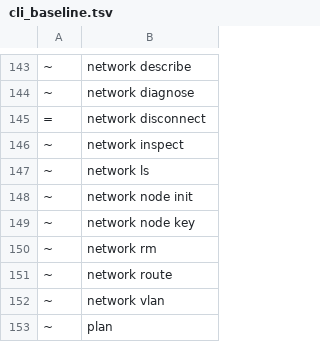
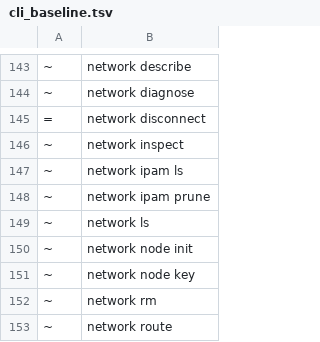
Before and after one commit to ngolacloud/delonix, a TSV file: scripts/cli_baseline.tsv, drawn as a sheet; only a part is shown, gaps mark what is left out; the shorter side is filled out with more unchanged rows.

Commit message:
carga(network ipam): ls/prune — o ceifador do registo de leases, com a vivacidade de pods (#308)
* carga(network ipam): ls/prune — o ceifador do registo de leases, com a vivacidade de pods

Medido: 391 leases e 47 com container vivo (88% órfãos), sem ceifador nenhum —
o reap_orphan_refs remove o marcador, nunca o lease.

- network ipam ls: cada lease com o dono ou <orphaned> (-o json).
- network ipam prune [--dry-run]: sob o IpamLock, duas passagens com o MESMO
  REF_MARKER_GRACE — um órfão visto pela 1.ª vez é só candidato.
- system prune varre-o também (um timer --auto fecha a fuga).

A vivacidade sai de prune::lease_owners, partilhada pelos três: registos de
container, o pod de cada membro (um pod aluga como pod-<nome>) e os marcadores
de ref ligados. Julgar só por id de container entregava o IP de um pod a correr
ao container seguinte. Falha FECHADO: store ilegível é Err, nunca conjunto vazio.

Validado ao vivo com roots isolados: pod + container + órfão real; o órfão sai
à 2.ª passagem pelos dois caminhos, pod e container ficam; containers/ a 000
recusa com exit 77 sem escrever candidato.

* carga(net+prune): um pod a correr já não perde a rede num system prune, e um attach falhado devolve o lease

Dois achados da mesma classe do ceifador de leases: o id passado ao attach NÃO é
sempre um id de container.

1. Refs: o system prune julgava vivos só ids de container + cri-* + vm-*. O
   marcador de um pod é pod-<nome>. Medido ao vivo: pod sozinho no nó, system
   prune --force, marcador ceifado, teardown da infra, pod sem eth0.
   prune::live_ref_owners junta a netns de todo o pod com um membro vivo.

2. Leases: attach_container/_on_ip/_extra alocavam antes do acquire/controlo e
   nenhum erro devolvia o lease. restore_lease repõe o estado ANTERIOR (não só
   liberta), para um re-attach falhado não mudar o IP estável.

Validado ao vivo com roots isolados: o pod mantém ingress UP e ping depois do
prune; o attach falhado deixa o registo vazio (o binário antigo deixava o lease).

* docs: regenera o site com o network ipam (ls/prune)

```diff
--- a/scripts/cli_baseline.tsv
+++ b/scripts/cli_baseline.tsv
@@ -146,2 +146,4 @@
 ~	network inspect
+~	network ipam ls
+~	network ipam prune
 ~	network ls
```
Also changed, not shown: 11 other files.
